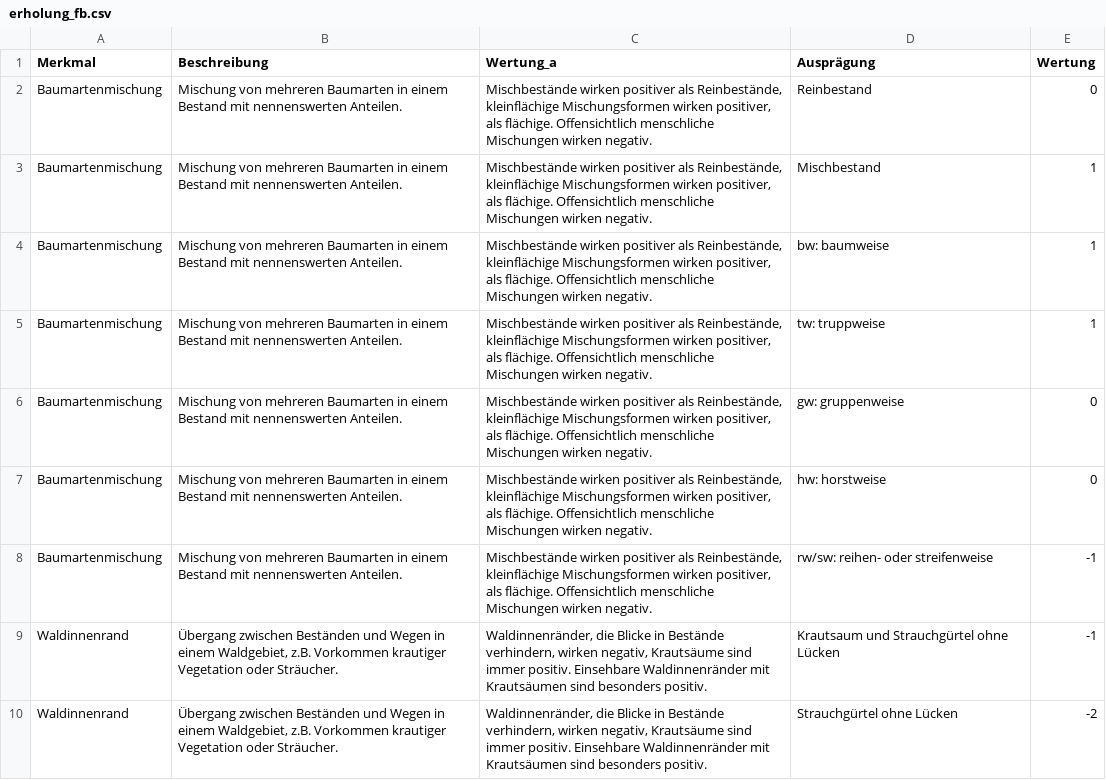
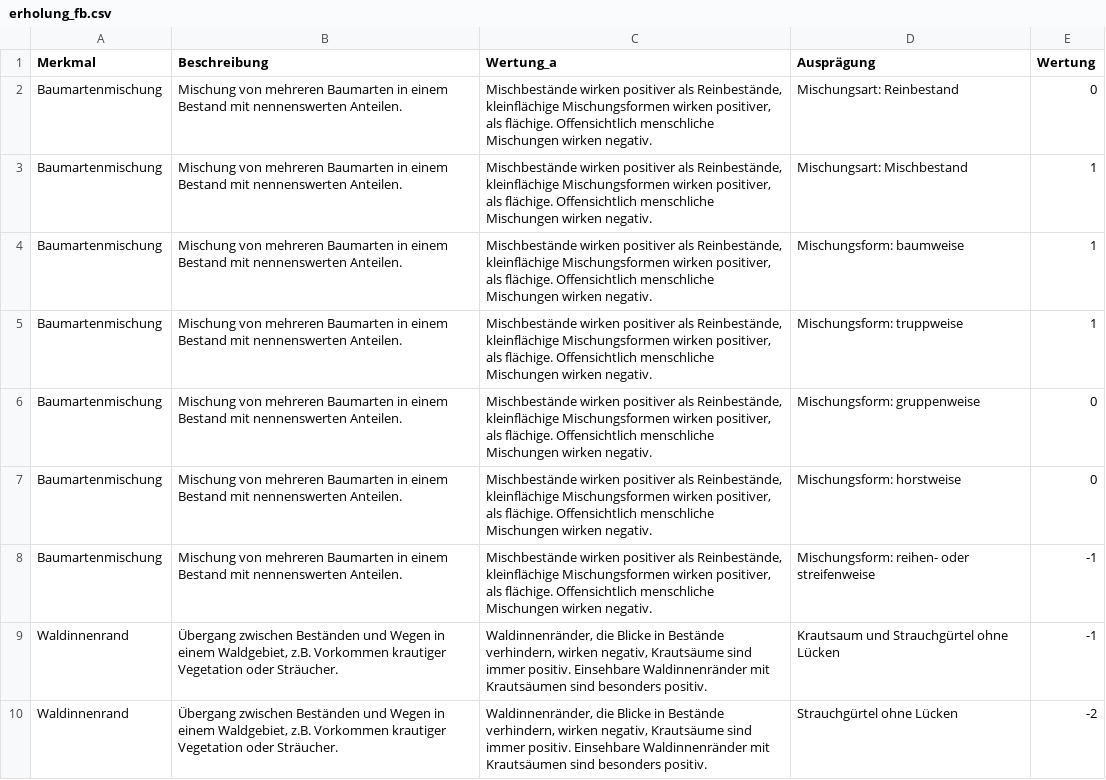
Before and after one commit to f2502/OESL_MV, a CSV file: erholung_fb.csv, drawn as a sheet; only a part is shown.

```diff
--- a/erholung_fb.csv
+++ b/erholung_fb.csv
@@ -1,9 +1,9 @@
 Merkmal;Beschreibung;Wertung_a;Ausprägung;Wertung
-Baumartenmischung;Mischung von mehreren Baumarten in einem Bestand mit nennenswerten Anteilen.;Mischbestände wirken positiver als Reinbestände, kleinflächige Mischungsformen wirken positiver, als flächige. Offensichtlich menschliche Mischungen wirken negativ.;Reinbestand;0
-Baumartenmischung;Mischung von mehreren Baumarten in einem Bestand mit nennenswerten Anteilen.;Mischbestände wirken positiver als Reinbestände, kleinflächige Mischungsformen wirken positiver, als flächige. Offensichtlich menschliche Mischungen wirken negativ.;Mischbestand;1
-Baumartenmischung;Mischung von mehreren Baumarten in einem Bestand mit nennenswerten Anteilen.;Mischbestände wirken positiver als Reinbestände, kleinflächige Mischungsformen wirken positiver, als flächige. Offensichtlich menschliche Mischungen wirken negativ.;bw: baumweise;1
-Baumartenmischung;Mischung von mehreren Baumarten in einem Bestand mit nennenswerten Anteilen.;Mischbestände wirken positiver als Reinbestände, kleinflächige Mischungsformen wirken positiver, als flächige. Offensichtlich menschliche Mischungen wirken negativ.;tw: truppweise;1
-Baumartenmischung;Mischung von mehreren Baumarten in einem Bestand mit nennenswerten Anteilen.;Mischbestände wirken positiver als Reinbestände, kleinflächige Mischungsformen wirken positiver, als flächige. Offensichtlich menschliche Mischungen wirken negativ.;gw: gruppenweise;0
-Baumartenmischung;Mischung von mehreren Baumarten in einem Bestand mit nennenswerten Anteilen.;Mischbestände wirken positiver als Reinbestände, kleinflächige Mischungsformen wirken positiver, als flächige. Offensichtlich menschliche Mischungen wirken negativ.;hw: horstweise;0
-Baumartenmischung;Mischung von mehreren Baumarten in einem Bestand mit nennenswerten Anteilen.;Mischbestände wirken positiver als Reinbestände, kleinflächige Mischungsformen wirken positiver, als flächige. Offensichtlich menschliche Mischungen wirken negativ.;rw/sw: reihen- oder streifenweise;-1
+Baumartenmischung;Mischung von mehreren Baumarten in einem Bestand mit nennenswerten Anteilen.;Mischbestände wirken positiver als Reinbestände, kleinflächige Mischungsformen wirken positiver, als flächige. Offensichtlich menschliche Mischungen wirken negativ.;Mischungsart: Reinbestand;0
+Baumartenmischung;Mischung von mehreren Baumarten in einem Bestand mit nennenswerten Anteilen.;Mischbestände wirken positiver als Reinbestände, kleinflächige Mischungsformen wirken positiver, als flächige. Offensichtlich menschliche Mischungen wirken negativ.;Mischungsart: Mischbestand;1
+Baumartenmischung;Mischung von mehreren Baumarten in einem Bestand mit nennenswerten Anteilen.;Mischbestände wirken positiver als Reinbestände, kleinflächige Mischungsformen wirken positiver, als flächige. Offensichtlich menschliche Mischungen wirken negativ.;Mischungsform: baumweise;1
+Baumartenmischung;Mischung von mehreren Baumarten in einem Bestand mit nennenswerten Anteilen.;Mischbestände wirken positiver als Reinbestände, kleinflächige Mischungsformen wirken positiver, als flächige. Offensichtlich menschliche Mischungen wirken negativ.;Mischungsform: truppweise;1
+Baumartenmischung;Mischung von mehreren Baumarten in einem Bestand mit nennenswerten Anteilen.;Mischbestände wirken positiver als Reinbestände, kleinflächige Mischungsformen wirken positiver, als flächige. Offensichtlich menschliche Mischungen wirken negativ.;Mischungsform:  gruppenweise;0
+Baumartenmischung;Mischung von mehreren Baumarten in einem Bestand mit nennenswerten Anteilen.;Mischbestände wirken positiver als Reinbestände, kleinflächige Mischungsformen wirken positiver, als flächige. Offensichtlich menschliche Mischungen wirken negativ.;Mischungsform:  horstweise;0
+Baumartenmischung;Mischung von mehreren Baumarten in einem Bestand mit nennenswerten Anteilen.;Mischbestände wirken positiver als Reinbestände, kleinflächige Mischungsformen wirken positiver, als flächige. Offensichtlich menschliche Mischungen wirken negativ.;Mischungsform:  reihen- oder streifenweise;-1
 Waldinnenrand;Übergang zwischen Beständen und Wegen in einem Waldgebiet, z.B. Vorkommen krautiger Vegetation oder Sträucher.;Waldinnenränder, die Blicke in Bestände verhindern, wirken negativ, Krautsäume sind immer positiv. Einsehbare Waldinnenränder mit Krautsäumen sind besonders positiv.;Krautsaum und Strauchgürtel ohne Lücken;-1
```
